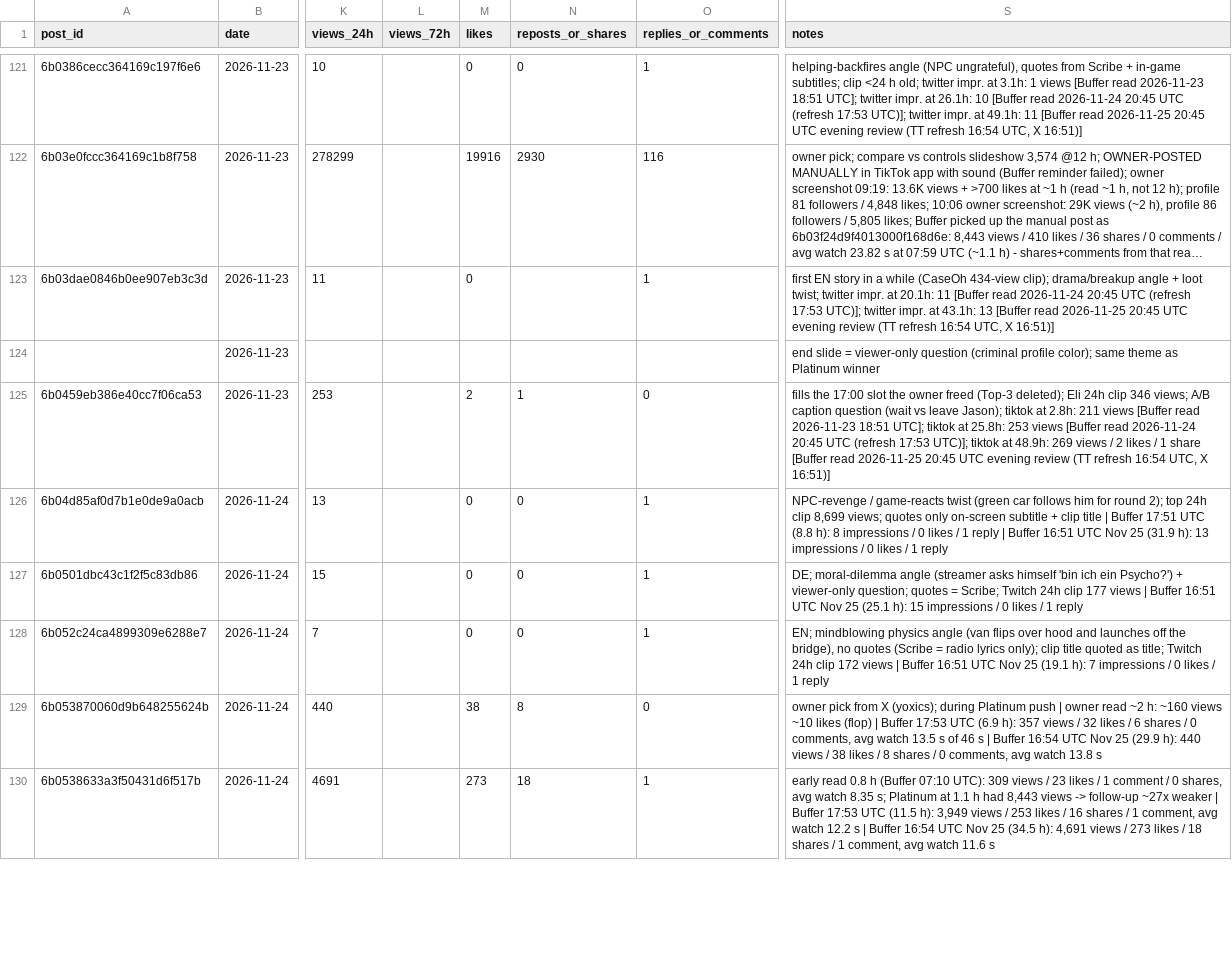
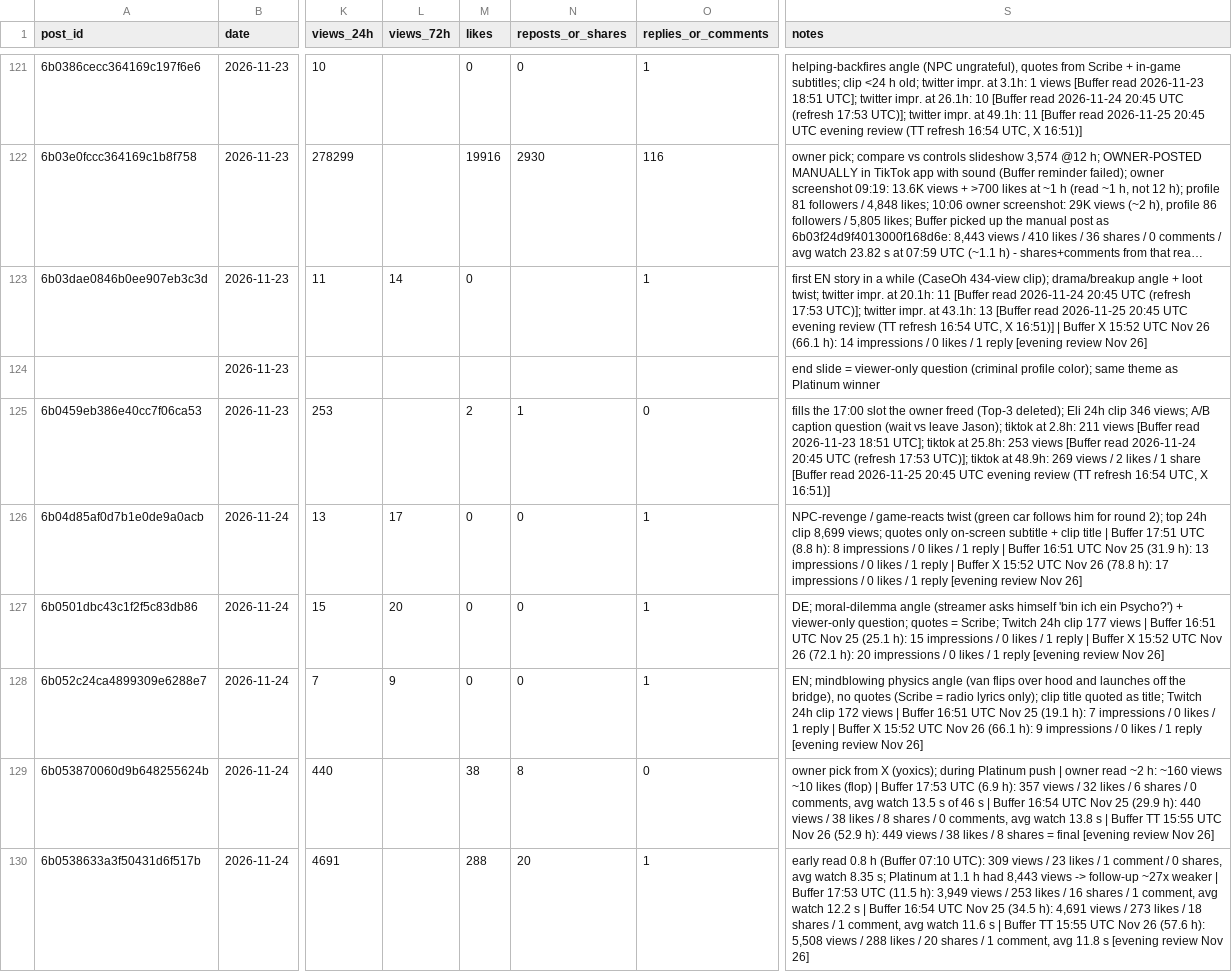
Before and after one commit to 73Cosmin/gta6channel, a CSV file: scoreboard.csv, drawn as a sheet; only a part is shown, gaps mark what is left out; long unchanged cells end in …; the diff covers the shown part only; the diff names each change by its address in the sheet, - before the commit and + after, or states it on an @@ line.

```diff
--- a/scoreboard.csv
+++ b/scoreboard.csv
-L123 (views_72h): (empty)
+L123 (views_72h): 14
-S123 (notes): …X 16:51)]
+S123 (notes): …X 16:51)] | Buffer X 15:52 UTC Nov 26 (66.1 h): 14 impressions / 0 likes / 1 reply [evening review Nov 26]
-L126 (views_72h): (empty)
+L126 (views_72h): 17
-S126 (notes): …1 reply
+S126 (notes): …1 reply | Buffer X 15:52 UTC Nov 26 (78.8 h): 17 impressions / 0 likes / 1 reply [evening review Nov 26]
-L127 (views_72h): (empty)
+L127 (views_72h): 20
-S127 (notes): …1 reply
+S127 (notes): …1 reply | Buffer X 15:52 UTC Nov 26 (72.1 h): 20 impressions / 0 likes / 1 reply [evening review Nov 26]
-L128 (views_72h): (empty)
+L128 (views_72h): 9
-S128 (notes): …1 reply
+S128 (notes): …1 reply | Buffer X 15:52 UTC Nov 26 (66.1 h): 9 impressions / 0 likes / 1 reply [evening review Nov 26]
-S129 (notes): …13.8 s
+S129 (notes): …13.8 s | Buffer TT 15:55 UTC Nov 26 (52.9 h): 449 views / 38 likes / 8 shares = final [evening review Nov 26]
-M130 (likes): 273
+M130 (likes): 288
-N130 (reposts_or_shares): 18
+N130 (reposts_or_shares): 20
-S130 (notes): …11.6 s
+S130 (notes): …11.6 s | Buffer TT 15:55 UTC Nov 26 (57.6 h): 5,508 views / 288 likes / 20 shares / 1 comment, avg 11.8 s [evening review Nov 26]
```
Also changed, not shown: 29 edited cells elsewhere in this file, 2 other files.
